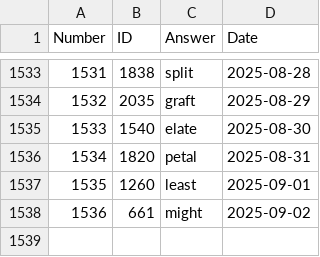
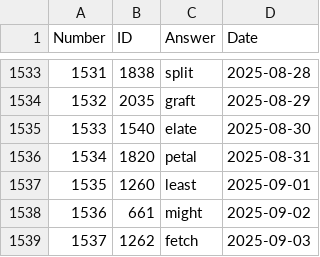
Before and after one commit to nicolas-guerra/PastWordle, a CSV file: wordle_answers.csv, drawn as a sheet; only a part is shown, gaps mark what is left out.

```diff
--- a/wordle_answers.csv
+++ b/wordle_answers.csv
@@ -1538 +1538,2 @@ Number,ID,Answer,Date
 1536,661,might,2025-09-02
+1537,1262,fetch,2025-09-03
```
